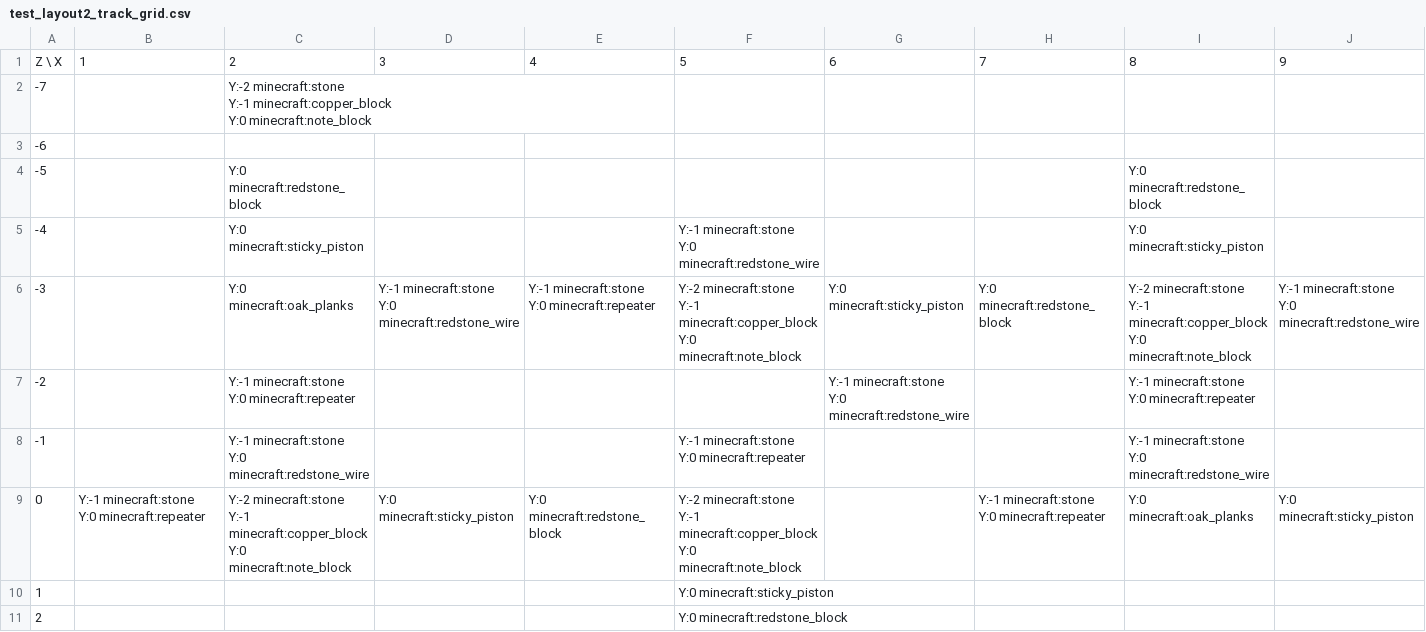
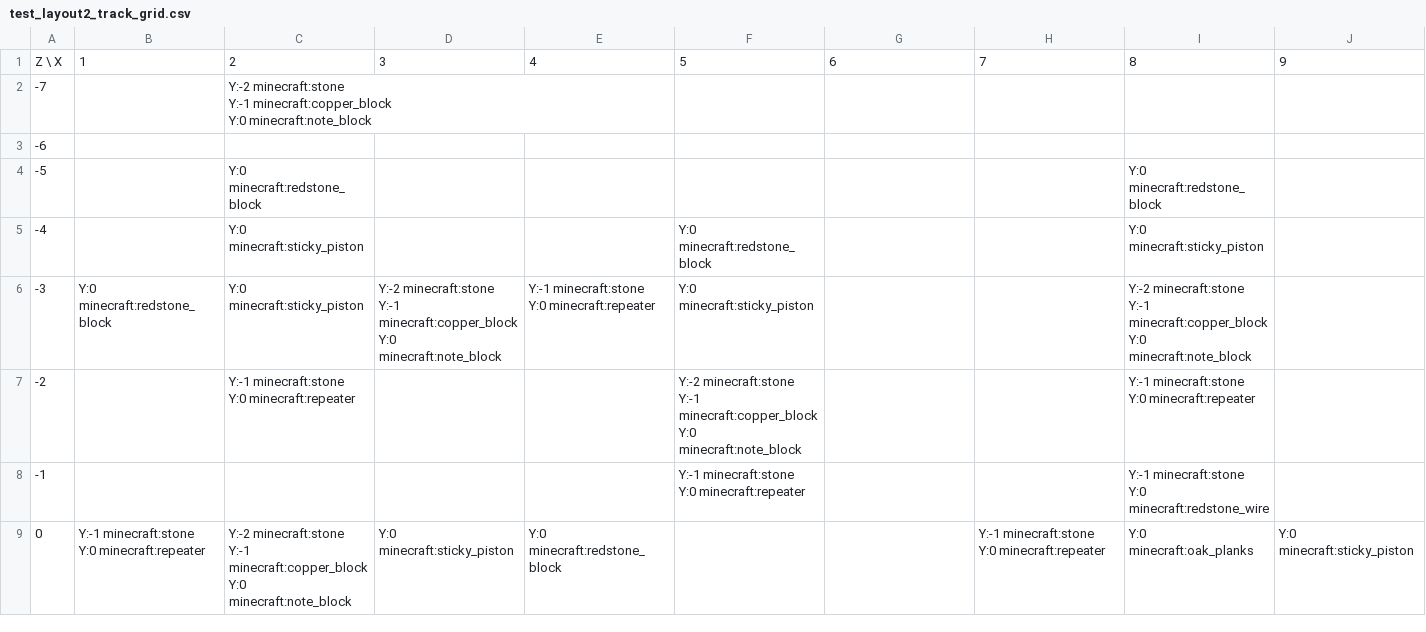
Before and after one commit to lptss-art/Minecraft-NBS-NBT-Converter, a CSV file: output/debug_images/test_layout2_track_grid.csv, drawn as a sheet; only a part is shown; rows hold the shown columns only; ↵ is a line break in a cell; the diff names each change by its address in the sheet, - before the commit and + after, or states it on an @@ line.

```diff
--- a/output/debug_images/test_layout2_track_grid.csv
+++ b/output/debug_images/test_layout2_track_grid.csv
-F5: Y:-1 minecraft:stone ↵ Y:0 minecraft:redstone_wire
+F5: Y:0 minecraft:redstone_block
-B6: (empty)
+B6: Y:0 minecraft:redstone_block
-C6: Y:0 minecraft:oak_planks
+C6: Y:0 minecraft:sticky_piston
-D6: Y:-1 minecraft:stone ↵ Y:0 minecraft:redstone_wire
+D6: Y:-2 minecraft:stone ↵ Y:-1 minecraft:copper_block ↵ Y:0 minecraft:note_block
-F6: Y:-2 minecraft:stone ↵ Y:-1 minecraft:copper_block ↵ Y:0 minecraft:note_block
+F6: Y:0 minecraft:sticky_piston
-G6: Y:0 minecraft:sticky_piston
+G6: (empty)
-H6: Y:0 minecraft:redstone_block
+H6: (empty)
-J6: Y:-1 minecraft:stone ↵ Y:0 minecraft:redstone_wire
+J6: (empty)
-F7: (empty)
+F7: Y:-2 minecraft:stone ↵ Y:-1 minecraft:copper_block ↵ Y:0 minecraft:note_block
-G7: Y:-1 minecraft:stone ↵ Y:0 minecraft:redstone_wire
+G7: (empty)
-C8: Y:-1 minecraft:stone ↵ Y:0 minecraft:redstone_wire
+C8: (empty)
-F9: Y:-2 minecraft:stone ↵ Y:-1 minecraft:copper_block ↵ Y:0 minecraft:note_block
+F9: (empty)
-row 10: 1 |  |  |  |  | Y:0 minecraft:sticky_piston
-row 11: 2 |  |  |  |  | Y:0 minecraft:redstone_block
```
Also changed, not shown: output/debug_images/test_layout2_grid.csv, 6 other files.
